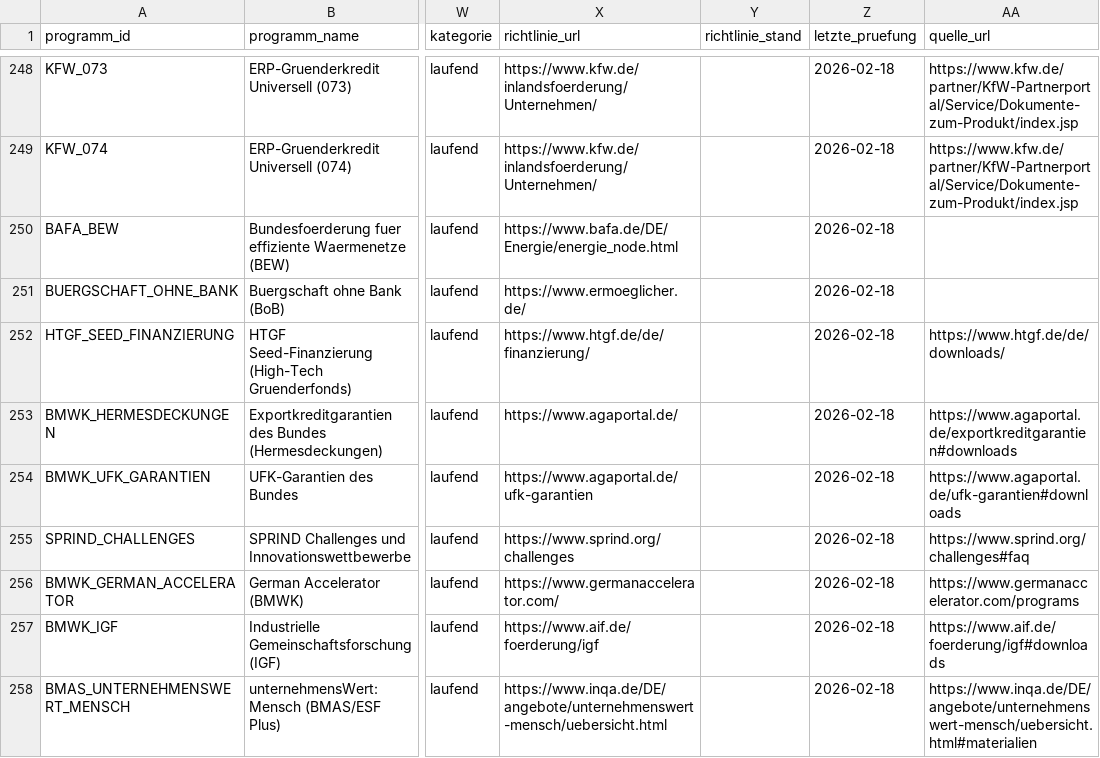
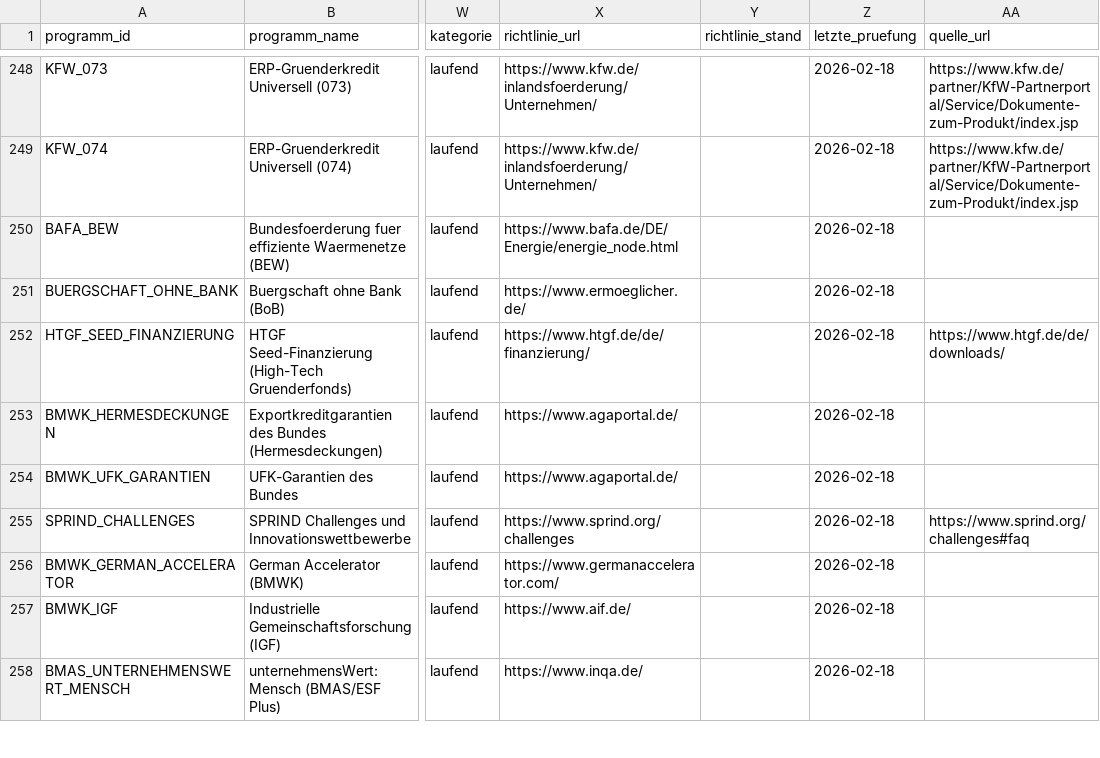
Before and after one commit to weissio/foerdermittel-navigator, a CSV file: data/foerderprogramme.csv, drawn as a sheet; only a part is shown, gaps mark what is left out; the diff covers the shown part only; the diff names each change by its address in the sheet, - before the commit and + after, or states it on an @@ line.

```diff
--- a/data/foerderprogramme.csv
+++ b/data/foerderprogramme.csv
-AA253 (quelle_url): https://www.agaportal.de/exportkreditgarantien#downloads
+AA253 (quelle_url): (empty)
-X254 (richtlinie_url): https://www.agaportal.de/ufk-garantien
+X254 (richtlinie_url): https://www.agaportal.de/
-AA254 (quelle_url): https://www.agaportal.de/ufk-garantien#downloads
+AA254 (quelle_url): (empty)
-AA256 (quelle_url): https://www.germanaccelerator.com/programs
+AA256 (quelle_url): (empty)
-X257 (richtlinie_url): https://www.aif.de/foerderung/igf
+X257 (richtlinie_url): https://www.aif.de/
-AA257 (quelle_url): https://www.aif.de/foerderung/igf#downloads
+AA257 (quelle_url): (empty)
-X258 (richtlinie_url): https://www.inqa.de/DE/angebote/unternehmenswert-mensch/uebersicht.html
+X258 (richtlinie_url): https://www.inqa.de/
-AA258 (quelle_url): https://www.inqa.de/DE/angebote/unternehmenswert-mensch/uebersicht.html#materialien
+AA258 (quelle_url): (empty)
```
Also changed, not shown: 82 edited cells elsewhere in this file, 10 other files.
